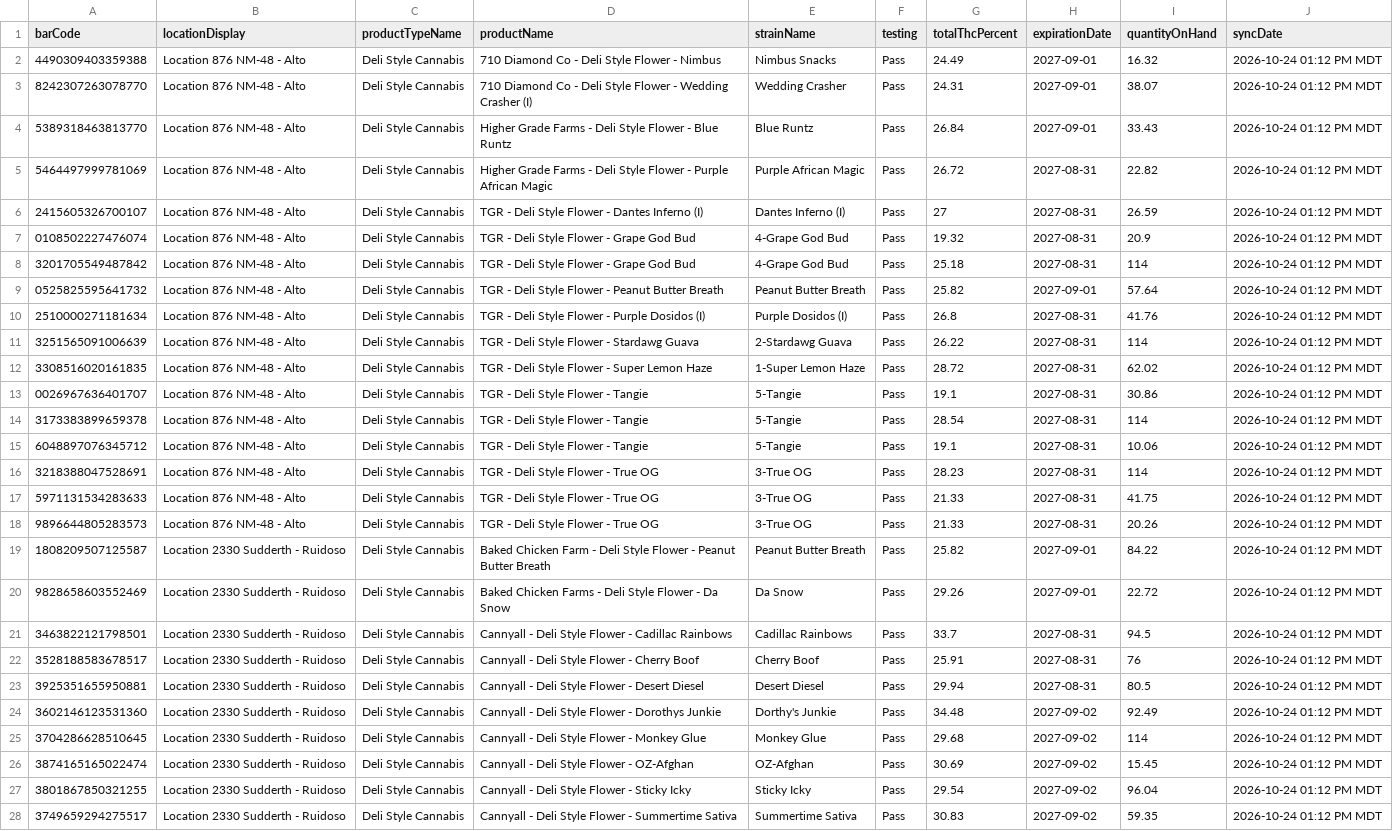
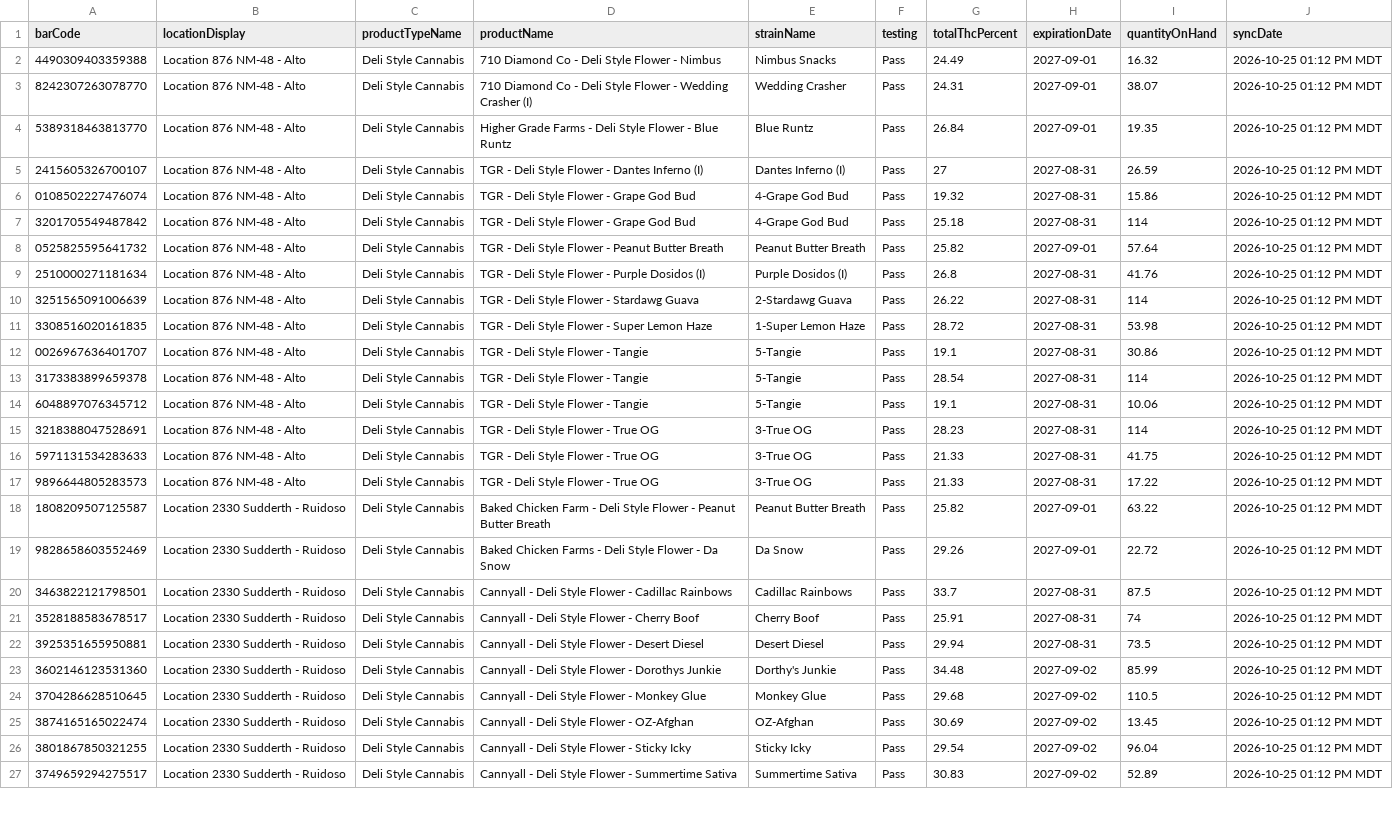
Before and after one commit to thefixinhixon/fixinhixon, a CSV file: tools/current-inventory-licensee.csv, drawn as a sheet; only a part is shown; removed rows and columns are numbered as before the commit, all else as after; the diff covers the shown part only; the diff names each change by its address in the sheet, - before the commit and + after, or states it on an @@ line.

Commit message:
Label generator: BioTrack deli stock sync 2026-10-25 01:12 PM MDT (58 lots)

```diff
--- a/tools/current-inventory-licensee.csv
+++ b/tools/current-inventory-licensee.csv
-J2:J4 (syncDate): 2026-10-24 01:12 PM MDT
+J2:J4 (syncDate): 2026-10-25 01:12 PM MDT
-I4 (quantityOnHand): 33.43
+I4 (quantityOnHand): 19.35
-row 5: 5464497999781069 | Location 876 NM-48 - Alto | Deli Style Cannabis | Higher Grade Farms - Deli Style Flower - Purple African Magic | Purple African Magic | Pass | 26.72 | 2027-08-31 | 22.82 | 2026-10-24 01:12 PM MDT
-J5:J27 (syncDate): 2026-10-24 01:12 PM MDT
+J5:J27 (syncDate): 2026-10-25 01:12 PM MDT
-I6 (quantityOnHand): 20.9
+I6 (quantityOnHand): 15.86
-I11 (quantityOnHand): 62.02
+I11 (quantityOnHand): 53.98
-I17 (quantityOnHand): 20.26
+I17 (quantityOnHand): 17.22
-I18 (quantityOnHand): 84.22
+I18 (quantityOnHand): 63.22
-I20 (quantityOnHand): 94.5
+I20 (quantityOnHand): 87.5
-I21 (quantityOnHand): 76
+I21 (quantityOnHand): 74
-I22 (quantityOnHand): 80.5
+I22 (quantityOnHand): 73.5
-I23 (quantityOnHand): 92.49
+I23 (quantityOnHand): 85.99
-I24 (quantityOnHand): 114
+I24 (quantityOnHand): 110.5
-I25 (quantityOnHand): 15.45
+I25 (quantityOnHand): 13.45
-I27 (quantityOnHand): 59.35
+I27 (quantityOnHand): 52.89
```
Also changed, not shown: 42 edited cells elsewhere in this file.
